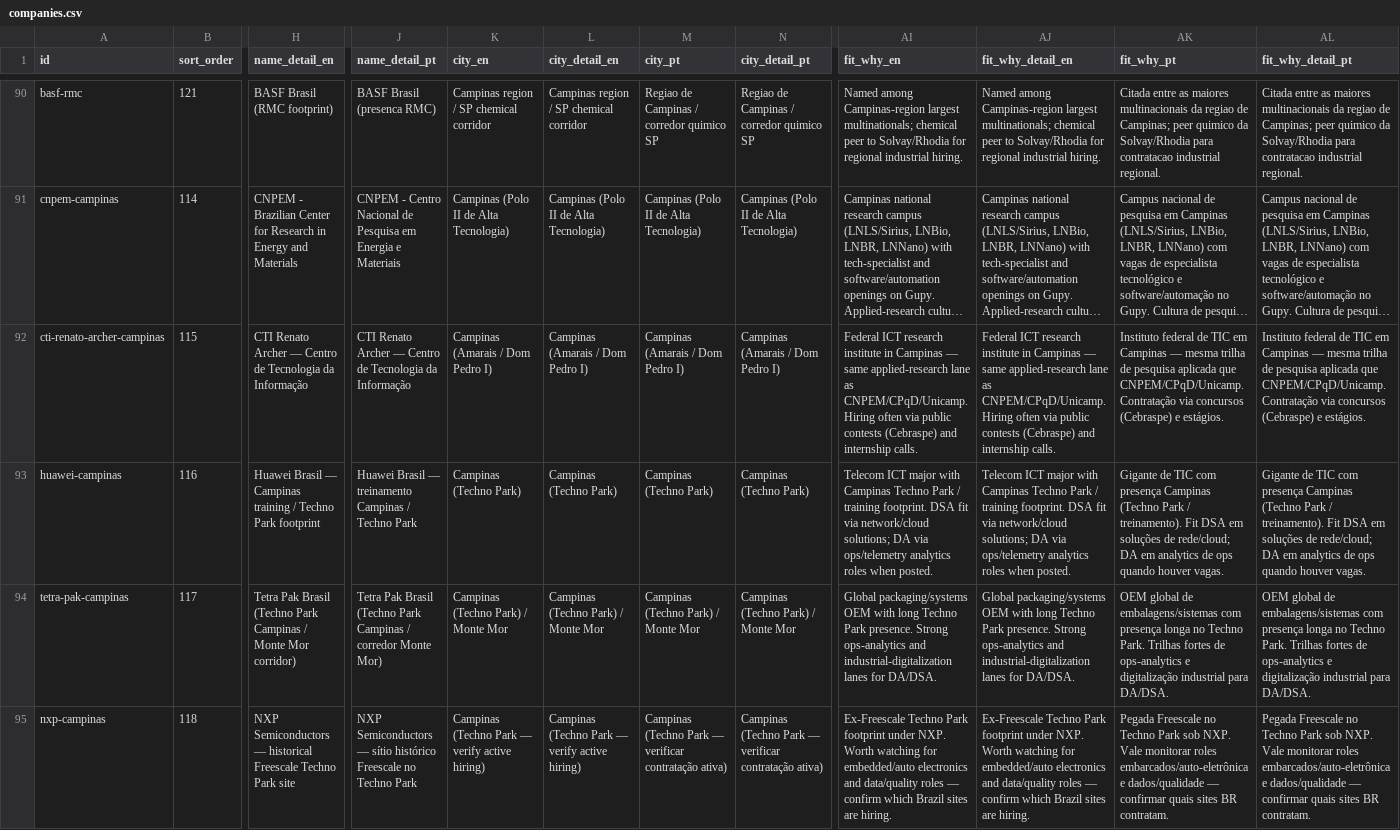
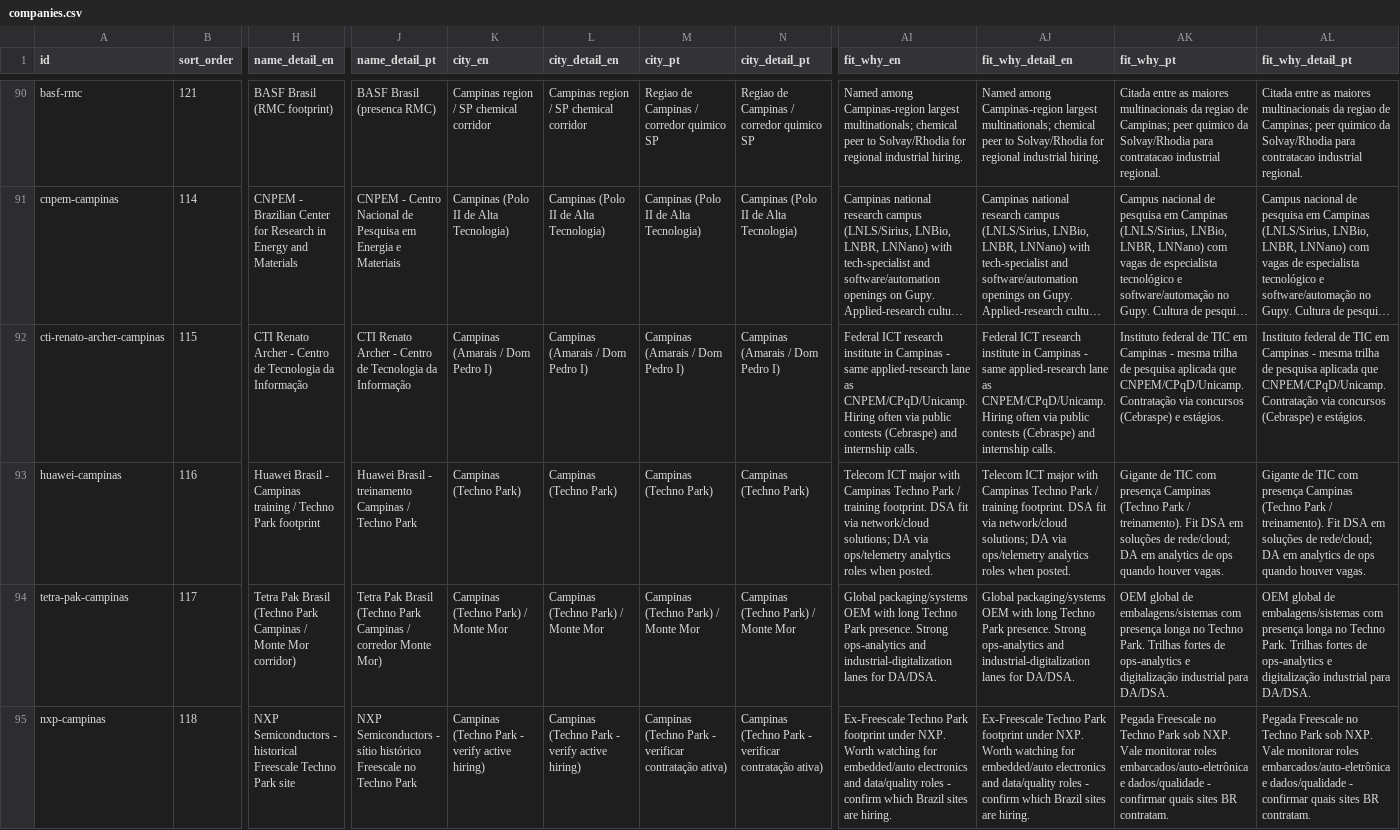
Before and after one commit to duducm2/my-personal-repo, a CSV file: my-data/canonical/companies.csv, drawn as a sheet; only a part is shown, gaps mark what is left out; long unchanged cells end in …; the diff covers the shown part only; the diff names each change by its address in the sheet, - before the commit and + after, or states it on an @@ line.

```diff
--- a/my-data/canonical/companies.csv
+++ b/my-data/canonical/companies.csv
-H92 (name_detail_en): …Renato Archer — Centro de…
+H92 (name_detail_en): …Renato Archer - Centro de…
-J92 (name_detail_pt): …Renato Archer — Centro de…
+J92 (name_detail_pt): …Renato Archer - Centro de…
-AI92 (fit_why_en): …in Campinas — same applied-research…
+AI92 (fit_why_en): …in Campinas - same applied-research…
-AJ92 (fit_why_detail_en): …in Campinas — same applied-research…
+AJ92 (fit_why_detail_en): …in Campinas - same applied-research…
-AK92 (fit_why_pt): …em Campinas — mesma trilha…
+AK92 (fit_why_pt): …em Campinas - mesma trilha…
-AL92 (fit_why_detail_pt): …em Campinas — mesma trilha…
+AL92 (fit_why_detail_pt): …em Campinas - mesma trilha…
-H93 (name_detail_en): Huawei Brasil — Campinas training…
+H93 (name_detail_en): Huawei Brasil - Campinas training…
-J93 (name_detail_pt): Huawei Brasil — treinamento Campinas…
+J93 (name_detail_pt): Huawei Brasil - treinamento Campinas…
-H95 (name_detail_en): NXP Semiconductors — historical Freescale…
+H95 (name_detail_en): NXP Semiconductors - historical Freescale…
-J95 (name_detail_pt): NXP Semiconductors — sítio histórico…
+J95 (name_detail_pt): NXP Semiconductors - sítio histórico…
-K95 (city_en): Campinas (Techno Park — verify active hiring)
+K95 (city_en): Campinas (Techno Park - verify active hiring)
-L95 (city_detail_en): Campinas (Techno Park — verify active hiring)
+L95 (city_detail_en): Campinas (Techno Park - verify active hiring)
-M95 (city_pt): …(Techno Park — verificar contratação…
+M95 (city_pt): …(Techno Park - verificar contratação…
-N95 (city_detail_pt): …(Techno Park — verificar contratação…
+N95 (city_detail_pt): …(Techno Park - verificar contratação…
-AI95 (fit_why_en): …data/quality roles — confirm which…
+AI95 (fit_why_en): …data/quality roles - confirm which…
-AJ95 (fit_why_detail_en): …data/quality roles — confirm which…
+AJ95 (fit_why_detail_en): …data/quality roles - confirm which…
-AK95 (fit_why_pt): …e dados/qualidade — confirmar quais…
+AK95 (fit_why_pt): …e dados/qualidade - confirmar quais…
-AL95 (fit_why_detail_pt): …e dados/qualidade — confirmar quais…
+AL95 (fit_why_detail_pt): …e dados/qualidade - confirmar quais…
```
Also changed, not shown: 28 edited cells elsewhere in this file, my-data/canonical/competences.csv, my-data/canonical/job_openings.csv, 3 other files.
